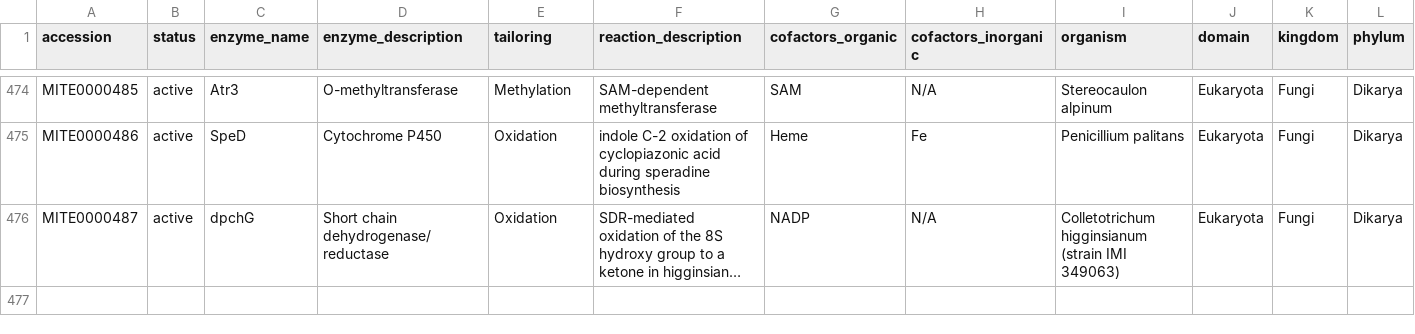
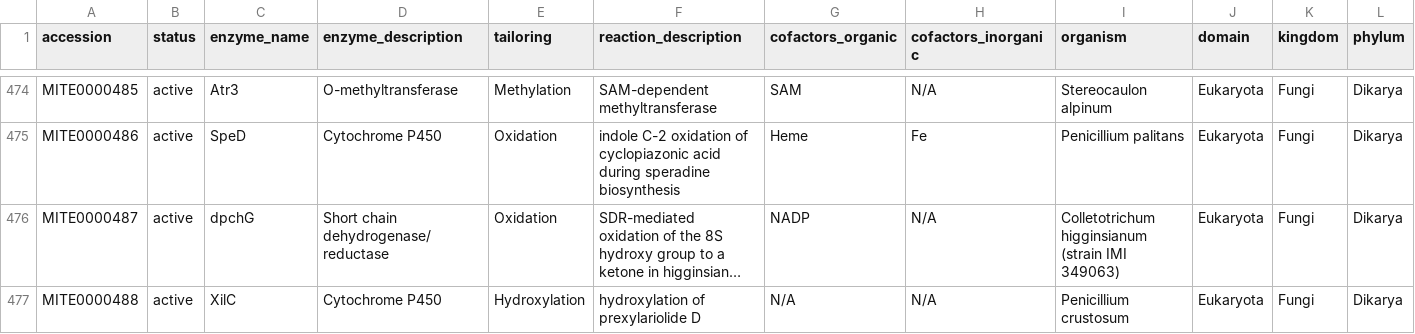
Before and after one commit to mite-standard/mite_data, a CSV file: mite_data/metadata/summary.csv, drawn as a sheet; only a part is shown, gaps mark what is left out; long unchanged cells end in …; rows hold the shown columns only; the diff names each change by its address in the sheet, - before the commit and + after, or states it on an @@ line.

```diff
--- a/mite_data/metadata/summary.csv
+++ b/mite_data/metadata/summary.csv
+row 477: MITE0000488 | active | XilC | Cytochrome P450 | Hydroxylation | hydroxylation of prexylariolide D | N/A | N/A | Penicillium crustosum | Eukaryota | Fungi | Dikarya
```
Also changed, not shown: mite_data/metadata/dump_smarts.csv, mite_data/metadata/dump_smiles.csv, 4 other files.
